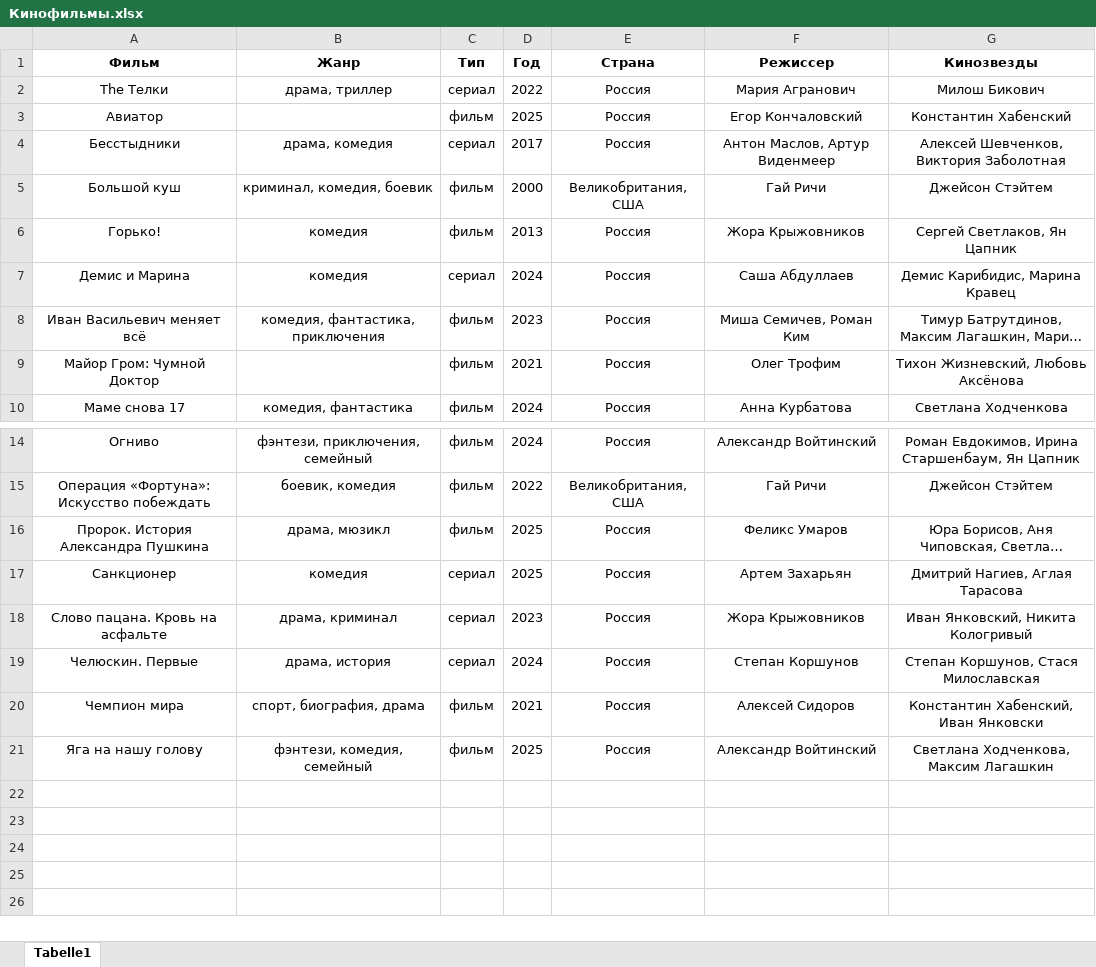
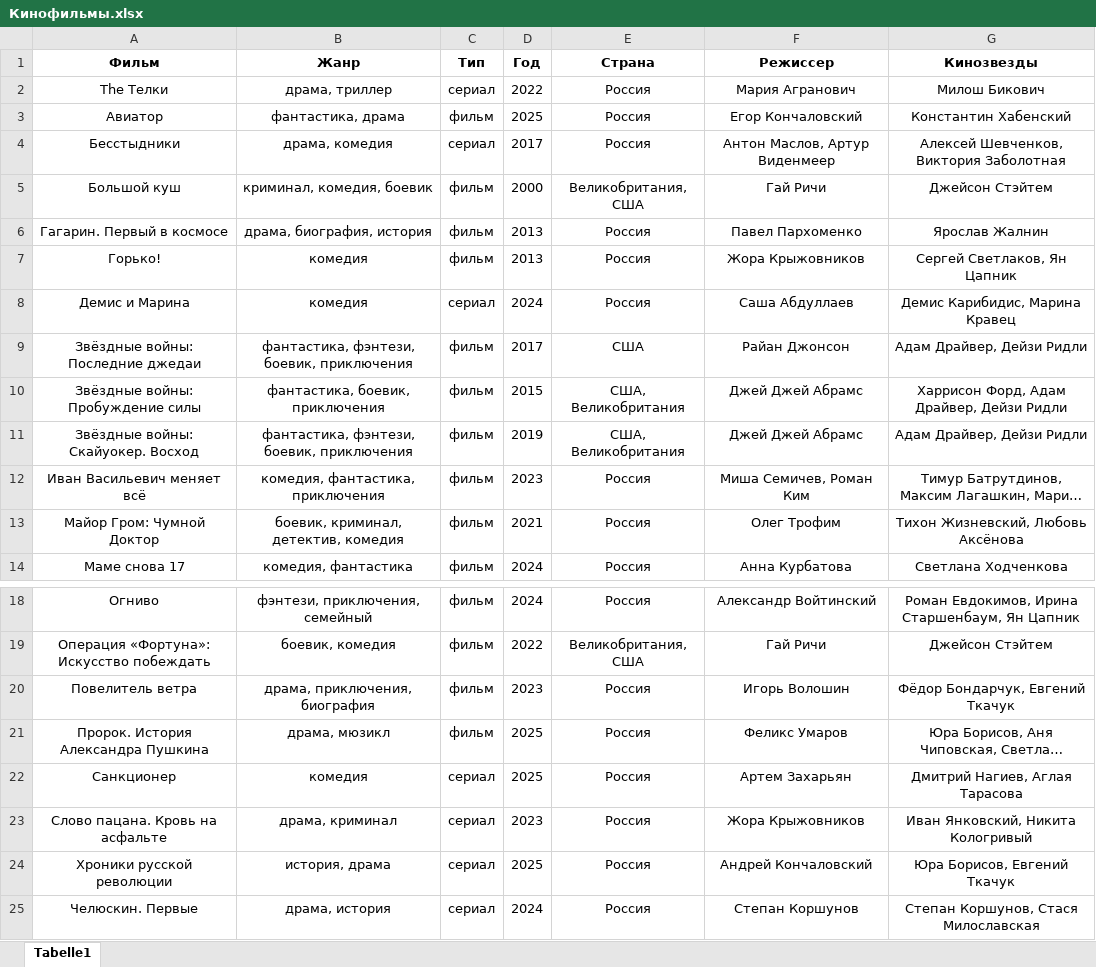
Before and after one commit to vster/Excel, an Excel workbook: Анализ/Кино/Кинофильмы.xlsx, sheet Tabelle1, drawn as a sheet; only a part is shown, gaps mark what is left out; the shorter side is filled out with more unchanged rows; long unchanged cells end in …; values as stored, in another font and other column widths than the file's, no borders; addresses are those after the commit; the diff names each change by its address in the sheet, - before the commit and + after, or states it on an @@ line.

Commit message:
Кинофильмы

```diff
--- a/Анализ/Кино/Кинофильмы.xlsx (sheet Tabelle1)
+++ b/Анализ/Кино/Кинофильмы.xlsx (sheet Tabelle1)
-B3 (Жанр): (empty)
+B3 (Жанр): фантастика, драма
+row 6: Гагарин. Первый в космосе | драма, биография, история | фильм | 2013 | Россия | Павел Пархоменко | Ярослав Жалнин
+row 9: Звёздные войны: Последние джедаи | фантастика, фэнтези, боевик, приключения | фильм | 2017 | США | Райан Джонсон | Адам Драйвер, Дейзи Ридли
+row 10: Звёздные войны: Пробуждение силы | фантастика, боевик, приключения | фильм | 2015 | США, Великобритания | Джей Джей Абрамс | Харрисон Форд, Адам Драйвер, Дейзи Ридли
+row 11: Звёздные войны: Скайуокер. Восход | фантастика, фэнтези, боевик, приключения | фильм | 2019 | США, Великобритания | Джей Джей Абрамс | Адам Драйвер, Дейзи Ридли
-B13 (Жанр): (empty)
+B13 (Жанр): боевик, криминал, детектив, комедия
+row 20: Повелитель ветра | драма, приключения, биография | фильм | 2023 | Россия | Игорь Волошин | Фёдор Бондарчук, Евгений Ткачук
+row 24: Хроники русской революции | история, драма | сериал | 2025 | Россия | Андрей Кончаловский | Юра Борисов, Евгений Ткачук
```
